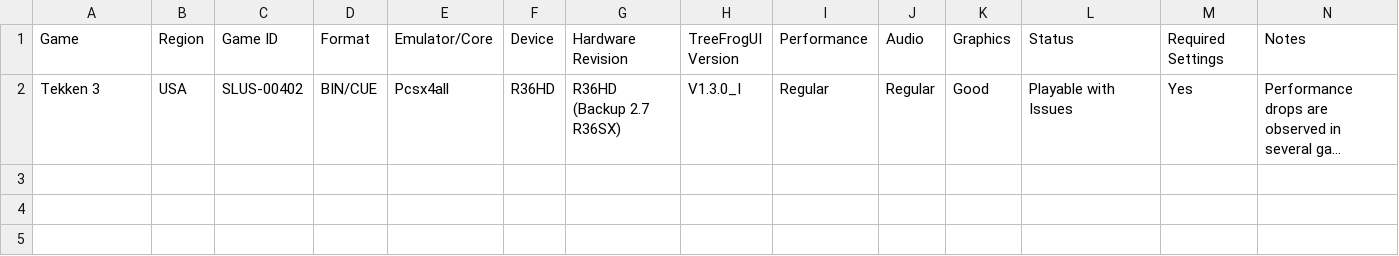
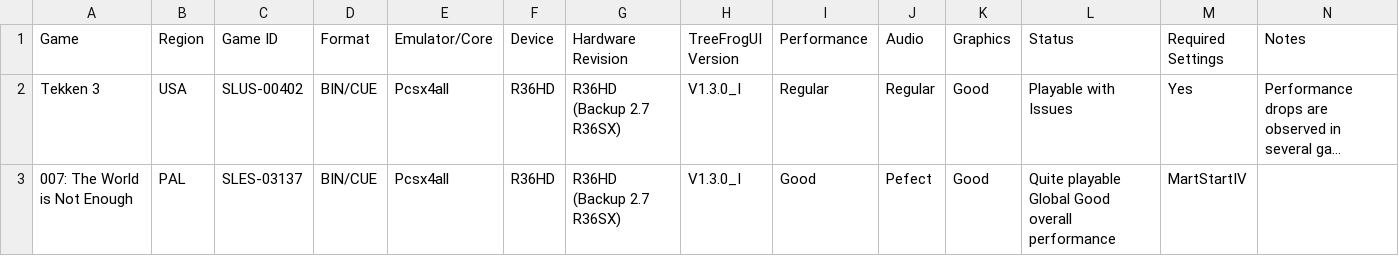
Before and after one commit to tzubertowski/TreeFrogUI, a CSV file: docs/compatibility/ps1.csv, drawn as a sheet; only a part is shown; long unchanged cells end in …; rows hold the shown columns only; the diff names each change by its address in the sheet, - before the commit and + after, or states it on an @@ line.

Commit message:
A new game has been added to the supported list.
-Tekken 3.
-007: The World is Not Enough.

```diff
--- a/docs/compatibility/ps1.csv
+++ b/docs/compatibility/ps1.csv
+row 3: 007: The World is Not Enough | PAL | SLES-03137 | BIN/CUE | Pcsx4all | R36HD | R36HD (Backup 2.7 R36SX) | V1.3.0_I | Good | Pefect | Good | Quite playable Global Good overall performance | MartStartIV
```
